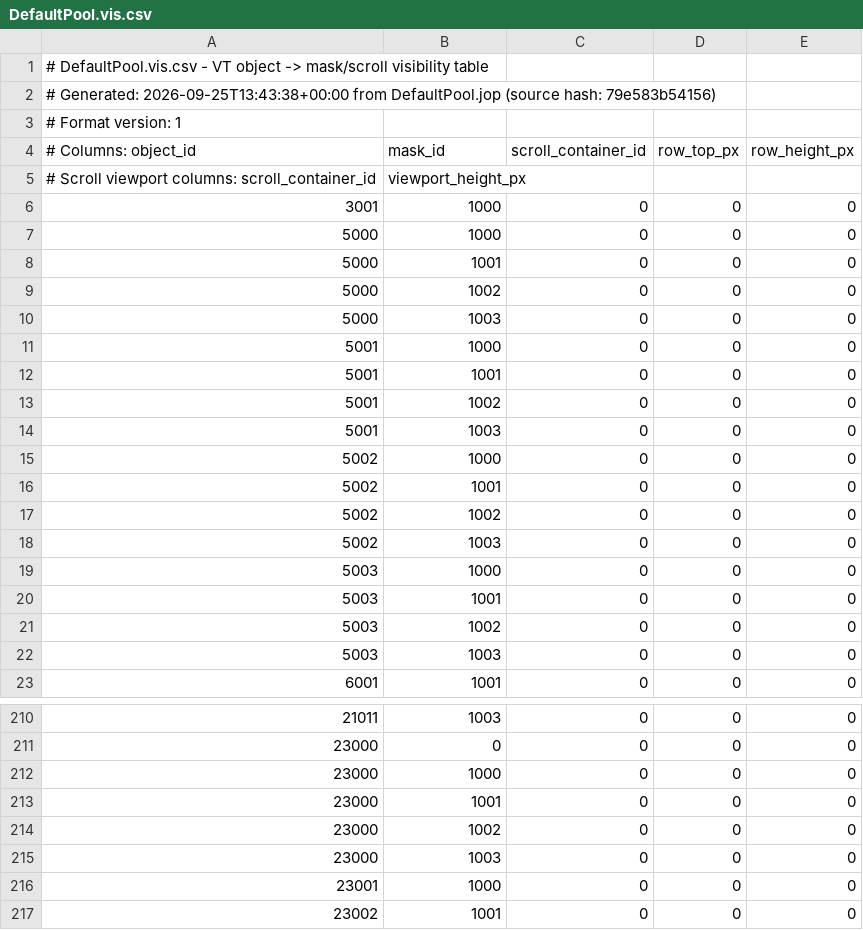
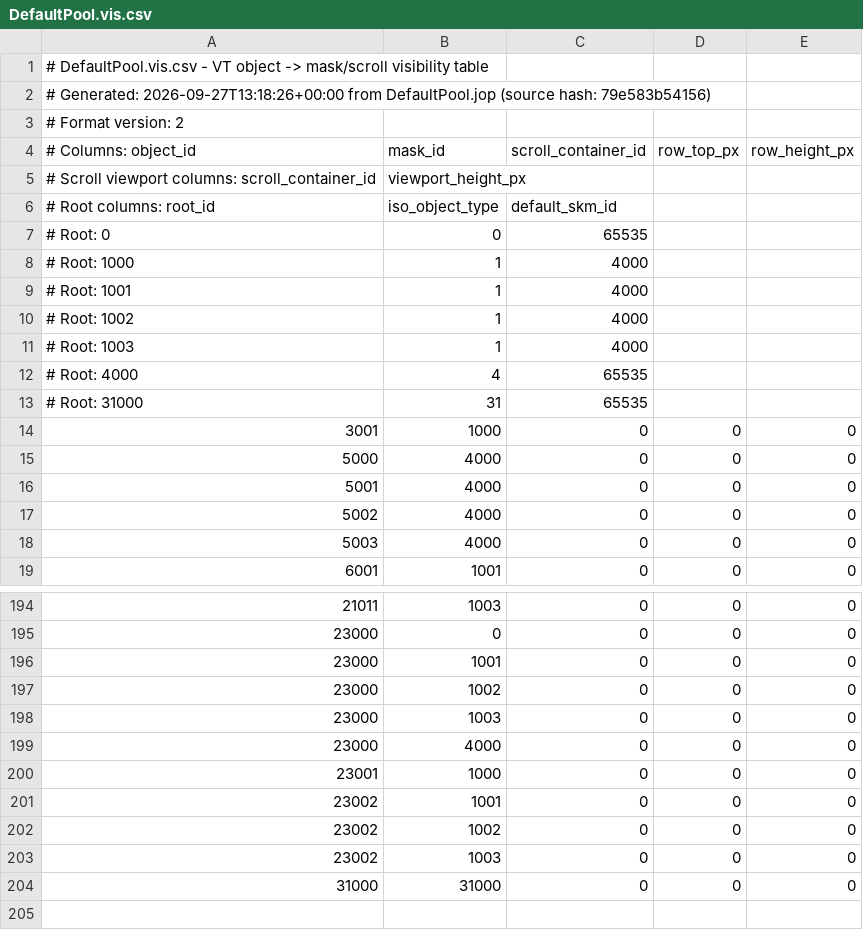
Before and after one commit to Meisterschulen-am-Ostbahnhof-Munchen/4diac_training1, a CSV file: Ventilsteuerung/ISO-DesignerProjects/Workspace_PWM12/DefaultPool/Output/DefaultPool.vis.csv, drawn as a sheet; only a part is shown, gaps mark what is left out; the shorter side is filled out with more unchanged rows; the diff covers the shown part only.

```diff
--- a/Ventilsteuerung/ISO-DesignerProjects/Workspace_PWM12/DefaultPool/Output/DefaultPool.vis.csv
+++ b/Ventilsteuerung/ISO-DesignerProjects/Workspace_PWM12/DefaultPool/Output/DefaultPool.vis.csv
@@ -1,23 +1,19 @@
 # DefaultPool.vis.csv - VT object -> mask/scroll visibility table
-# Generated: 2026-09-25T13:43:38+00:00 from DefaultPool.jop (source hash: 79e583b54156)
-# Format version: 1
+# Generated: 2026-09-27T13:18:26+00:00 from DefaultPool.jop (source hash: 79e583b54156)
+# Format version: 2
 # Columns: object_id,mask_id,scroll_container_id,row_top_px,row_height_px
 # Scroll viewport columns: scroll_container_id,viewport_height_px
+# Root columns: root_id,iso_object_type,default_skm_id
+# Root: 0,0,65535
+# Root: 1000,1,4000
+# Root: 1001,1,4000
+# Root: 1002,1,4000
+# Root: 1003,1,4000
+# Root: 4000,4,65535
+# Root: 31000,31,65535
 3001,1000,0,0,0
-5000,1000,0,0,0
-5000,1001,0,0,0
-5000,1002,0,0,0
-5000,1003,0,0,0
-5001,1000,0,0,0
-5001,1001,0,0,0
-5001,1002,0,0,0
-5001,1003,0,0,0
-5002,1000,0,0,0
-5002,1001,0,0,0
-5002,1002,0,0,0
-5002,1003,0,0,0
-5003,1000,0,0,0
-5003,1001,0,0,0
-5003,1002,0,0,0
-5003,1003,0,0,0
+5000,4000,0,0,0
+5001,4000,0,0,0
+5002,4000,0,0,0
+5003,4000,0,0,0
 6001,1001,0,0,0
@@ -211,3 +195,2 @@
 23000,0,0,0,0
-23000,1000,0,0,0
 23000,1001,0,0,0
@@ -215,2 +198,3 @@
 23000,1003,0,0,0
+23000,4000,0,0,0
 23001,1000,0,0,0
```
Also changed, not shown: 12 removed rows and 4 edited cells elsewhere in this file, Ventilsteuerung/ISO-DesignerProjects/Workspace_AI/DefaultPool/Output/DefaultPool.vis.csv, Ventilsteuerung/ISO-DesignerProjects/Workspace_AI_Calibrate_2P/DefaultPool/Output/DefaultPool.vis.csv, 42 other files.
